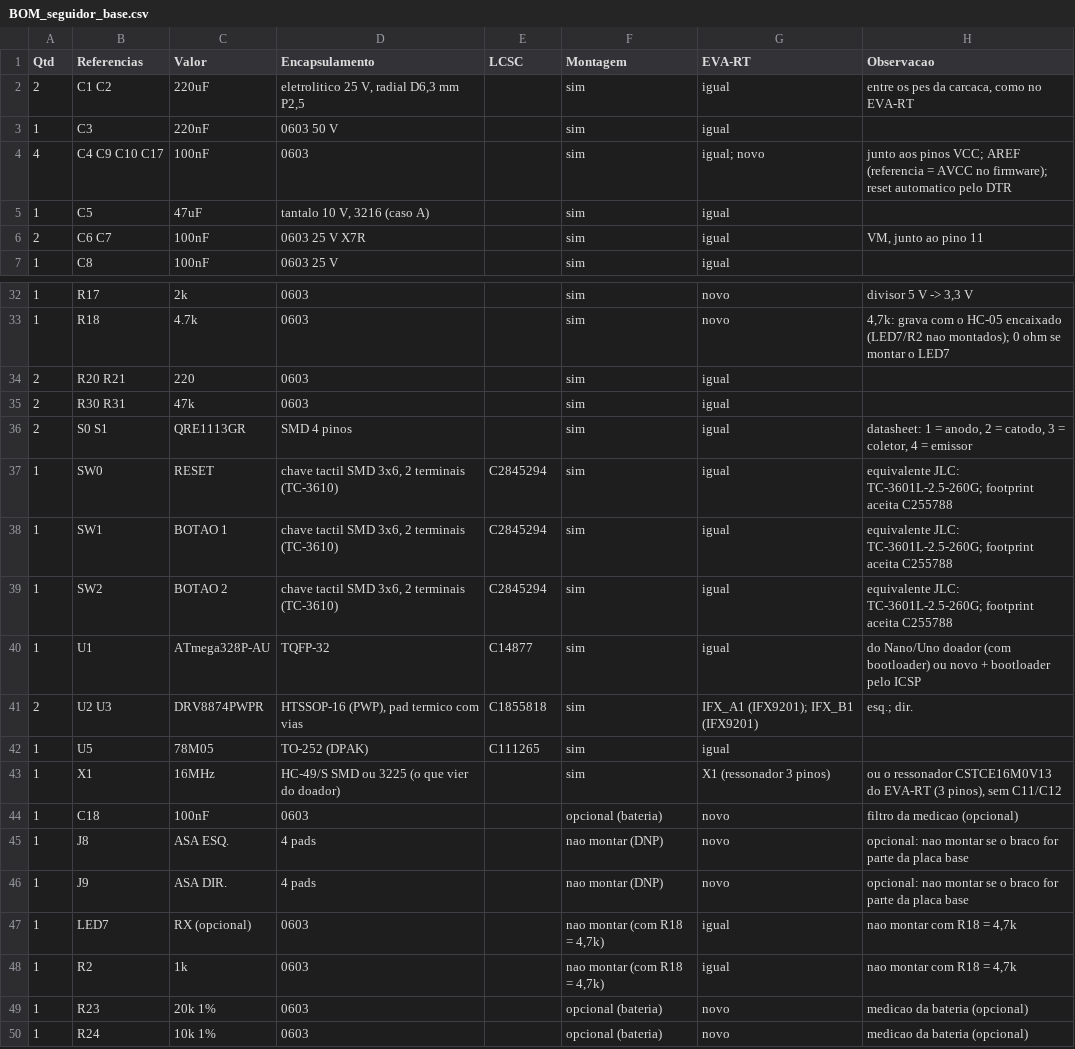
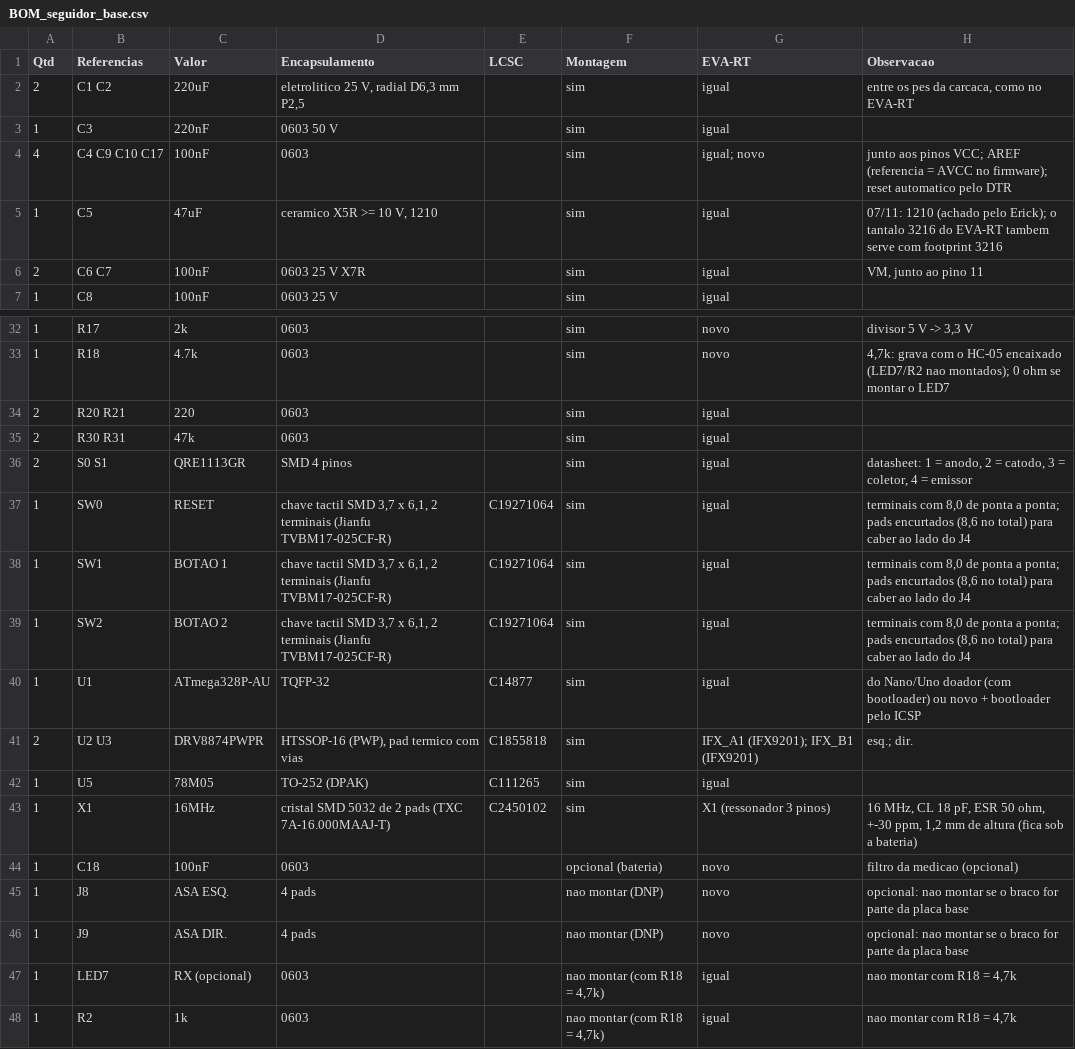
Before and after one commit to therickmatos/Seguidor-de-linha, a CSV file: hardware/seguidor_base/BOM_seguidor_base.csv, drawn as a sheet; only a part is shown, gaps mark what is left out; the shorter side is filled out with more unchanged rows.

```diff
--- a/hardware/seguidor_base/BOM_seguidor_base.csv
+++ b/hardware/seguidor_base/BOM_seguidor_base.csv
@@ -4,3 +4,3 @@
 4;C4 C9 C10 C17;100nF;0603;;sim;"igual; novo";"junto aos pinos VCC; AREF (referencia = AVCC no firmware); reset automatico pelo DTR"
-1;C5;47uF;tantalo 10 V, 3216 (caso A);;sim;igual;
+1;C5;47uF;ceramico X5R >= 10 V, 1210;;sim;igual;"07/11: 1210 (achado pelo Erick); o tantalo 3216 do EVA-RT tambem serve com footprint 3216"
 2;C6 C7;100nF;0603 25 V X7R;;sim;igual;VM, junto ao pino 11
@@ -36,5 +36,5 @@
 2;S0 S1;QRE1113GR;SMD 4 pinos;;sim;igual;datasheet: 1 = anodo, 2 = catodo, 3 = coletor, 4 = emissor
-1;SW0;RESET;chave tactil SMD 3x6, 2 terminais (TC-3610);C2845294;sim;igual;"equivalente JLC: TC-3601L-2.5-260G; footprint aceita C255788"
-1;SW1;BOTAO 1;chave tactil SMD 3x6, 2 terminais (TC-3610);C2845294;sim;igual;"equivalente JLC: TC-3601L-2.5-260G; footprint aceita C255788"
-1;SW2;BOTAO 2;chave tactil SMD 3x6, 2 terminais (TC-3610);C2845294;sim;igual;"equivalente JLC: TC-3601L-2.5-260G; footprint aceita C255788"
+1;SW0;RESET;chave tactil SMD 3,7 x 6,1, 2 terminais (Jianfu TVBM17-025CF-R);C19271064;sim;igual;"terminais com 8,0 de ponta a ponta; pads encurtados (8,6 no total) para caber ao lado do J4"
+1;SW1;BOTAO 1;chave tactil SMD 3,7 x 6,1, 2 terminais (Jianfu TVBM17-025CF-R);C19271064;sim;igual;"terminais com 8,0 de ponta a ponta; pads encurtados (8,6 no total) para caber ao lado do J4"
+1;SW2;BOTAO 2;chave tactil SMD 3,7 x 6,1, 2 terminais (Jianfu TVBM17-025CF-R);C19271064;sim;igual;"terminais com 8,0 de ponta a ponta; pads encurtados (8,6 no total) para caber ao lado do J4"
 1;U1;ATmega328P-AU;TQFP-32;C14877;sim;igual;do Nano/Uno doador (com bootloader) ou novo + bootloader pelo ICSP
@@ -42,3 +42,3 @@
 1;U5;78M05;TO-252 (DPAK);C111265;sim;igual;
-1;X1;16MHz;HC-49/S SMD ou 3225 (o que vier do doador);;sim;X1 (ressonador 3 pinos);ou o ressonador CSTCE16M0V13 do EVA-RT (3 pinos), sem C11/C12
+1;X1;16MHz;cristal SMD 5032 de 2 pads (TXC 7A-16.000MAAJ-T);C2450102;sim;X1 (ressonador 3 pinos);16 MHz, CL 18 pF, ESR 50 ohm, +-30 ppm, 1,2 mm de altura (fica sob a bateria)
 1;C18;100nF;0603;;opcional (bateria);novo;filtro da medicao (opcional)
```
Also changed, not shown: hardware/placa_alpha/posicoes_alpha.csv, hardware/placa_alpha/posicoes_easyeda.csv, 43 other files.
